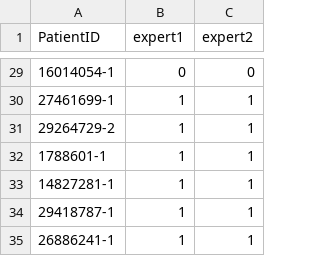
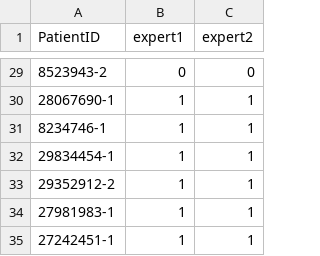
Before and after one commit to gdcohan/hepatocellular-v-cholangiocarcinoma, a CSV file: Ovarian_Experts.csv, drawn as a sheet; only a part is shown, gaps mark what is left out; the diff covers the shown part only.

```diff
--- a/Ovarian_Experts.csv
+++ b/Ovarian_Experts.csv
@@ -29,7 +29,7 @@ PatientID,expert1,expert2
-16014054-1,0,0
-27461699-1,1,1
-29264729-2,1,1
-1788601-1,1,1
-14827281-1,1,1
-29418787-1,1,1
-26886241-1,1,1
+8523943-2,0,0
+28067690-1,1,1
+8234746-1,1,1
+29834454-1,1,1
+29352912-2,1,1
+27981983-1,1,1
+27242451-1,1,1
```
Also changed, not shown: 4 added rows, 4 removed rows and 21 edited cells elsewhere in this file.
